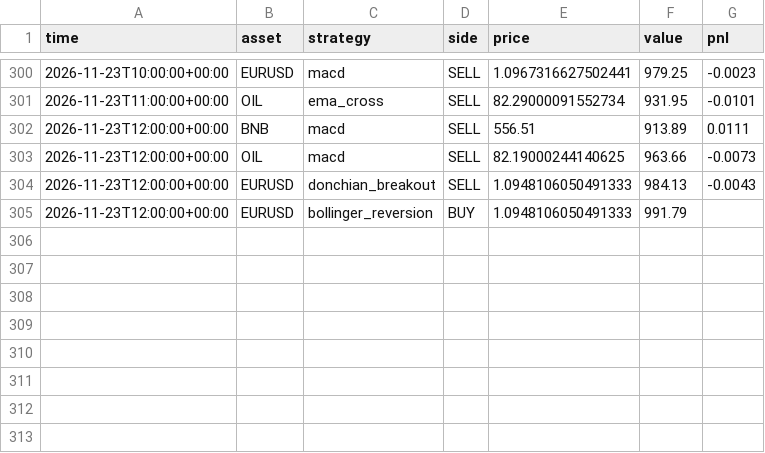
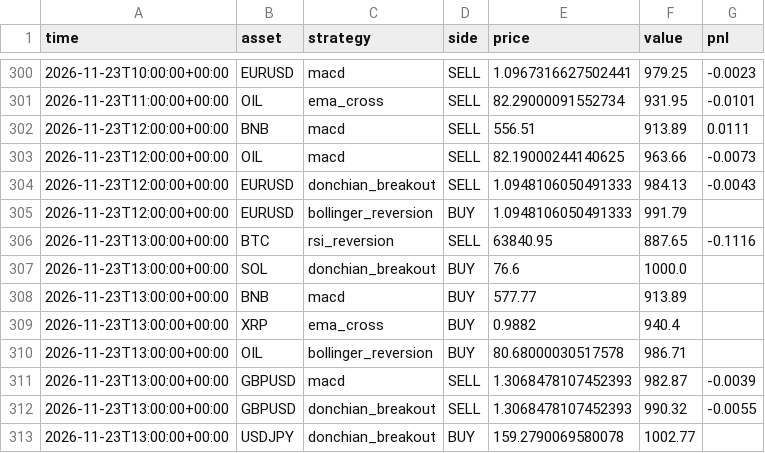
Before and after one commit to RocketLutzk/tradesim, a CSV file: data/trades.csv, drawn as a sheet; only a part is shown, gaps mark what is left out; the diff names each change by its address in the sheet, - before the commit and + after, or states it on an @@ line.

```diff
--- a/data/trades.csv
+++ b/data/trades.csv
+row 306: 2026-11-23T13:00:00+00:00 | BTC | rsi_reversion | SELL | 63840.95 | 887.65 | -0.1116
+row 307: 2026-11-23T13:00:00+00:00 | SOL | donchian_breakout | BUY | 76.6 | 1000.0
+row 308: 2026-11-23T13:00:00+00:00 | BNB | macd | BUY | 577.77 | 913.89
+row 309: 2026-11-23T13:00:00+00:00 | XRP | ema_cross | BUY | 0.9882 | 940.4
+row 310: 2026-11-23T13:00:00+00:00 | OIL | bollinger_reversion | BUY | 80.68000030517578 | 986.71
+row 311: 2026-11-23T13:00:00+00:00 | GBPUSD | macd | SELL | 1.3068478107452393 | 982.87 | -0.0039
+row 312: 2026-11-23T13:00:00+00:00 | GBPUSD | donchian_breakout | SELL | 1.3068478107452393 | 990.32 | -0.0055
+row 313: 2026-11-23T13:00:00+00:00 | USDJPY | donchian_breakout | BUY | 159.2790069580078 | 1002.77
```
Also changed, not shown: 2 other files.
